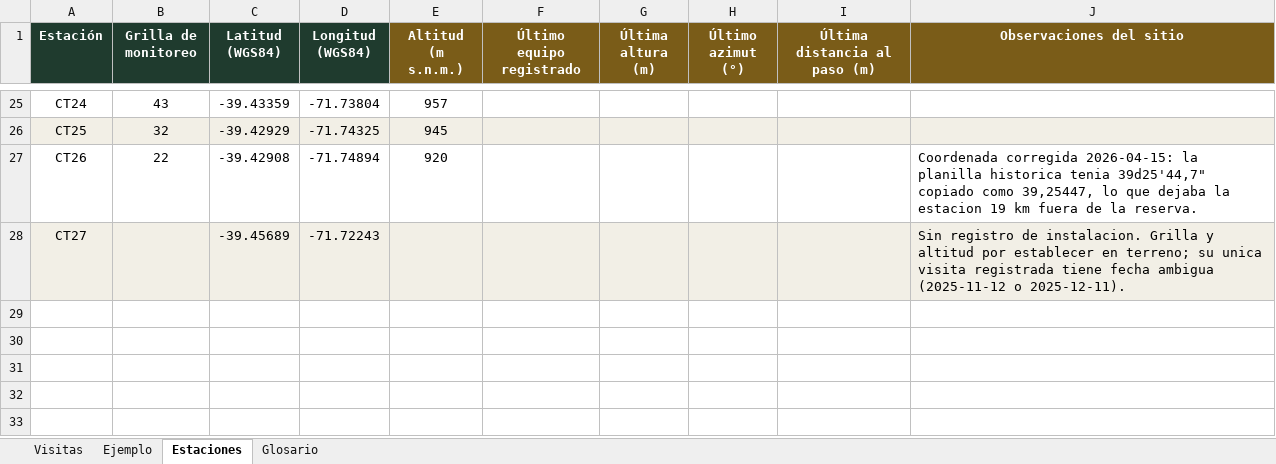
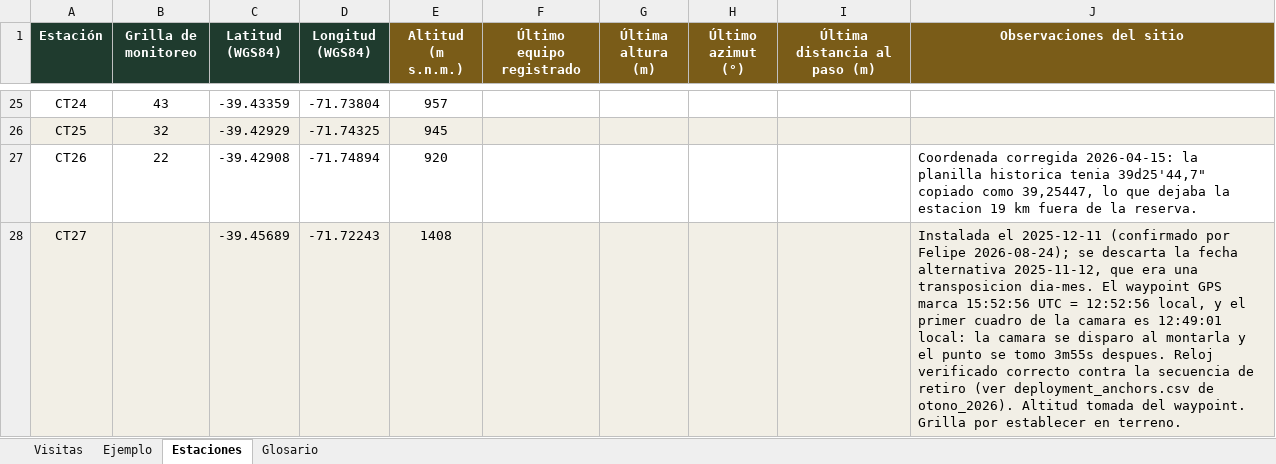
Before and after one commit to FelipeGuarda/Python, an Excel workbook: camera-traps/data/campaigns/Registro de visitas CT.xlsx, sheet Estaciones, drawn as a sheet; only a part is shown, gaps mark what is left out; values as stored, in another font and other column widths than the file's, no borders; the diff names each change by its address in the sheet, - before the commit and + after, or states it on an @@ line.

Commit message:
feat(camtrap): el formulario pregunta por el mal funcionamiento, y el detector se declara
  Comparación del manual contra Silva-Rodríguez et al. (2025), el primer protocolo
  publicado de control de calidad en fototrampeo. Los dos son complementarios: el
  paper protege la clasificación, el manual protege la procedencia.

  Una cámara mal apuntada durante toda una campaña no rompe ningún control: no
  pierde archivos, no falla precondiciones de reloj, no descuadra conteos. Sólo baja
  la tasa de detección en silencio. Dos casos ya habían sobrevivido por casualidad.
  El formulario ahora pregunta: aim_intact, stop_reason y last_known_working, que es
  además el testigo de terreno que le faltaba a media_absence.csv.

  Las otras tres correcciones documentan garantías que ya existían en el código: el
  detector con su versión por campaña y sus dos umbrales, el proceso de revisión de
  especies con review_outcome como registro por imagen, y el revisor declarado por
  número y rol.

  Dos defectos que la revisión de diseño encontró: visit_form.py nombraba columnas
  literalmente pese a que su docstring promete que no, y el cargador no verificaba
  la forma del registro antes de anexar.

  311 tests en 76 clases. Migración: 107 filas, 0 valores heredados alterados.

```diff
--- a/camera-traps/data/campaigns/Registro de visitas CT.xlsx (sheet Estaciones)
+++ b/camera-traps/data/campaigns/Registro de visitas CT.xlsx (sheet Estaciones)
-E28 (Altitud (m s.n.m.)): (empty)
+E28 (Altitud (m s.n.m.)): 1408
-J28 (Observaciones del sitio): Sin registro de instalacion. Grilla y altitud por establecer en terreno; su unica visita registrada tiene fecha ambigua (2025-11-12 o 2025-12-11).
+J28 (Observaciones del sitio): Instalada el 2025-12-11 (confirmado por Felipe 2026-08-24); se descarta la fecha alternativa 2025-11-12, que era una transposicion dia-mes. El waypoint GPS marca 15:52:56 UTC = 12:52:56 local, y el primer cuadro de la camara es 12:49:01 local: la camara se disparo al montarla y el punto se tomo 3m55s despues. Reloj verificado correcto contra la secuencia de retiro (ver deployment_anchors.csv de otono_2026). Altitud tomada del waypoint. Grilla por establecer en terreno.
```
Also changed, not shown: sheet Ejemplo, sheet Glosario, sheet Visitas, 10 other files.
